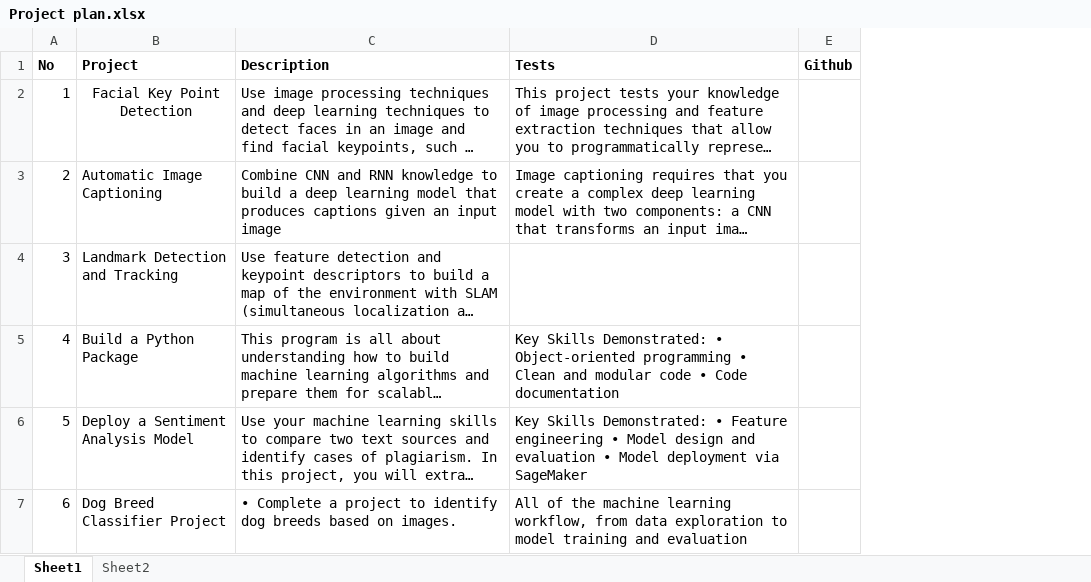
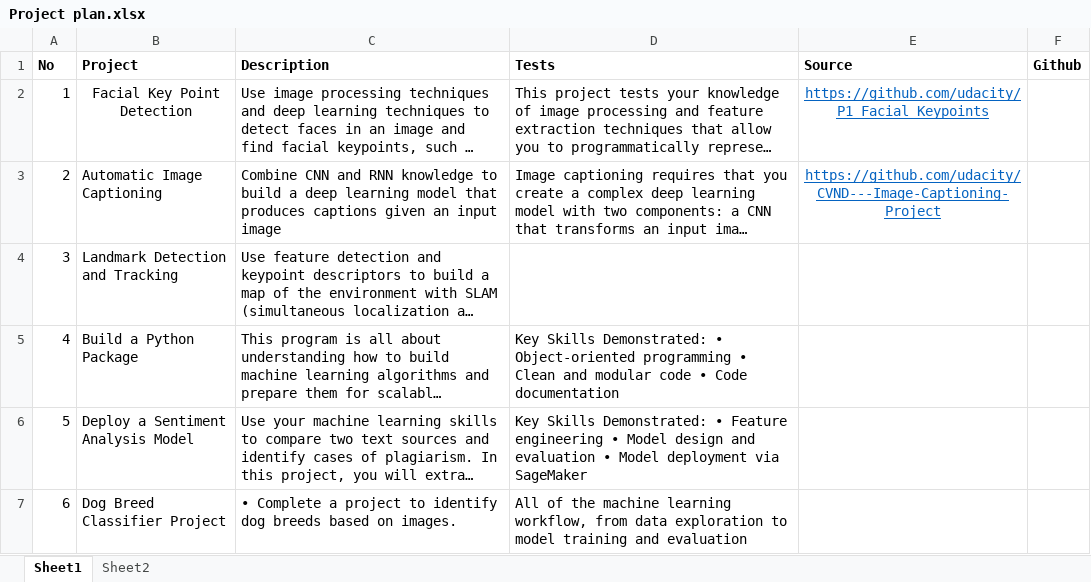
Before and after one commit to sridharsabarish/Workspace, an Excel workbook: 2021/Project plan.xlsx, sheet Sheet1, drawn as a sheet; long unchanged cells end in …; values as stored, in another font and other column widths than the file's, no borders; the diff names each change by its address in the sheet, - before the commit and + after, or states it on an @@ line.

```diff
--- a/2021/Project plan.xlsx (sheet Sheet1)
+++ b/2021/Project plan.xlsx (sheet Sheet1)
+column E (Source), rows 2-3: https://github.com/udacity/P1_Facial_Keypoints | https://github.com/udacity/CVND---Image-Captioning-Project
```
Also changed, not shown: 4 other files.
